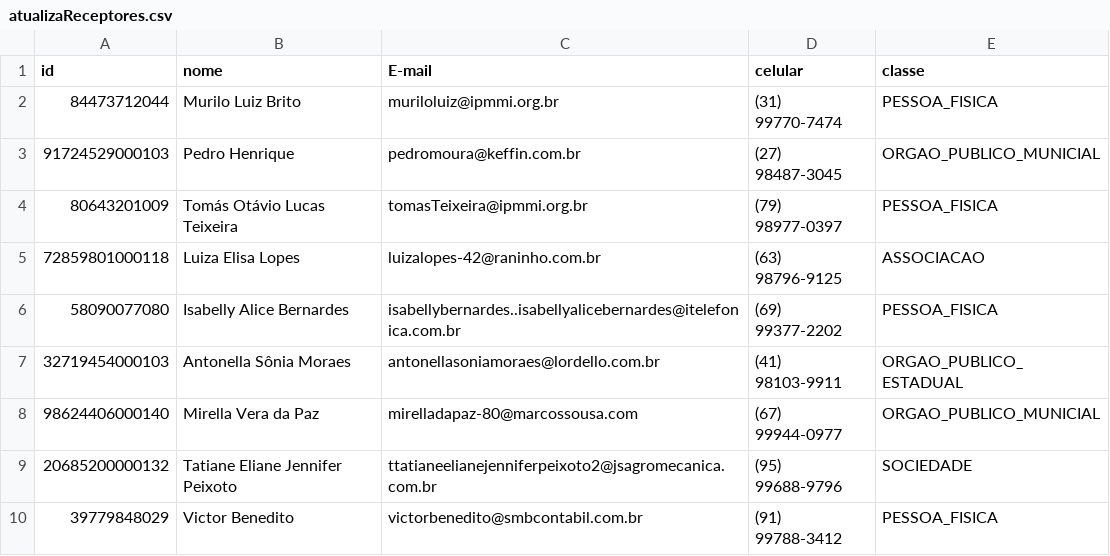
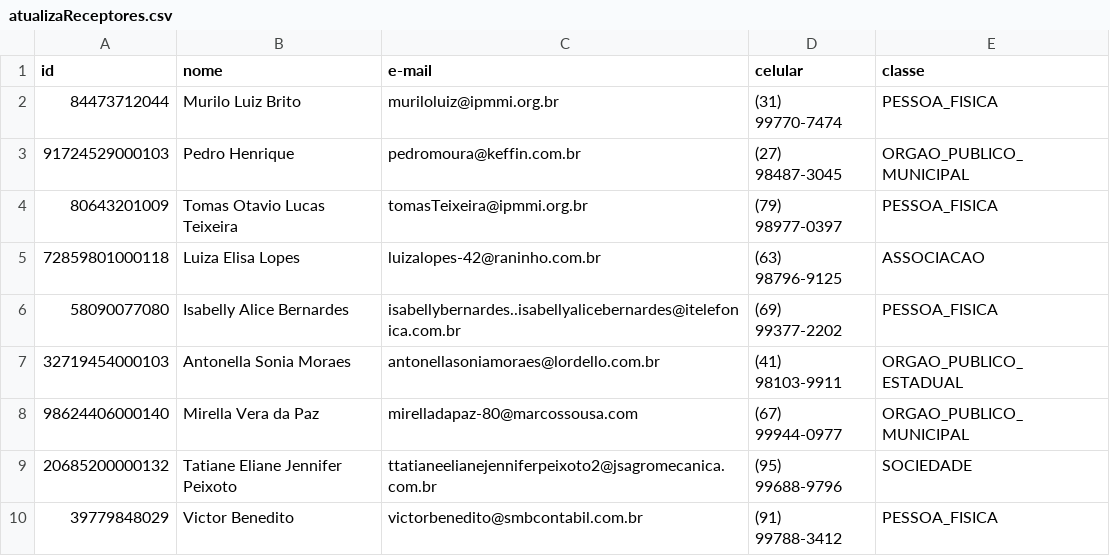
Before and after one commit to ezequiasOR/projetoLp2-2018.2, a CSV file: arquivos_sistema/atualizaReceptores.csv, drawn as a sheet.

```diff
--- a/arquivos_sistema/atualizaReceptores.csv
+++ b/arquivos_sistema/atualizaReceptores.csv
@@ -1,9 +1,9 @@
-id,nome,E-mail,celular,classe
+id,nome,e-mail,celular,classe
 84473712044,Murilo Luiz Brito,muriloluiz@ipmmi.org.br,(31) 99770-7474,PESSOA_FISICA
-91724529000103,Pedro Henrique,pedromoura@keffin.com.br,(27) 98487-3045,ORGAO_PUBLICO_MUNICIAL
-80643201009,Tomás Otávio Lucas Teixeira,tomasTeixeira@ipmmi.org.br,(79) 98977-0397,PESSOA_FISICA
+91724529000103,Pedro Henrique,pedromoura@keffin.com.br,(27) 98487-3045,ORGAO_PUBLICO_MUNICIPAL
+80643201009,Tomas Otavio Lucas Teixeira,tomasTeixeira@ipmmi.org.br,(79) 98977-0397,PESSOA_FISICA
 72859801000118,Luiza Elisa Lopes,luizalopes-42@raninho.com.br,(63) 98796-9125,ASSOCIACAO
 58090077080,Isabelly Alice Bernardes,isabellybernardes..isabellyalicebernardes@itelefonica.com.br,(69) 99377-2202,PESSOA_FISICA
-32719454000103,Antonella Sônia Moraes,antonellasoniamoraes@lordello.com.br,(41) 98103-9911,ORGAO_PUBLICO_ESTADUAL
-98624406000140,Mirella Vera da Paz,mirelladapaz-80@marcossousa.com,(67) 99944-0977,ORGAO_PUBLICO_MUNICIAL
+32719454000103,Antonella Sonia Moraes,antonellasoniamoraes@lordello.com.br,(41) 98103-9911,ORGAO_PUBLICO_ESTADUAL
+98624406000140,Mirella Vera da Paz,mirelladapaz-80@marcossousa.com,(67) 99944-0977,ORGAO_PUBLICO_MUNICIPAL
 20685200000132,Tatiane Eliane Jennifer Peixoto,ttatianeelianejenniferpeixoto2@jsagromecanica.com.br,(95) 99688-9796,SOCIEDADE
```
Also changed, not shown: arquivos_sistema/novosReceptores.csv, 5 other files.
